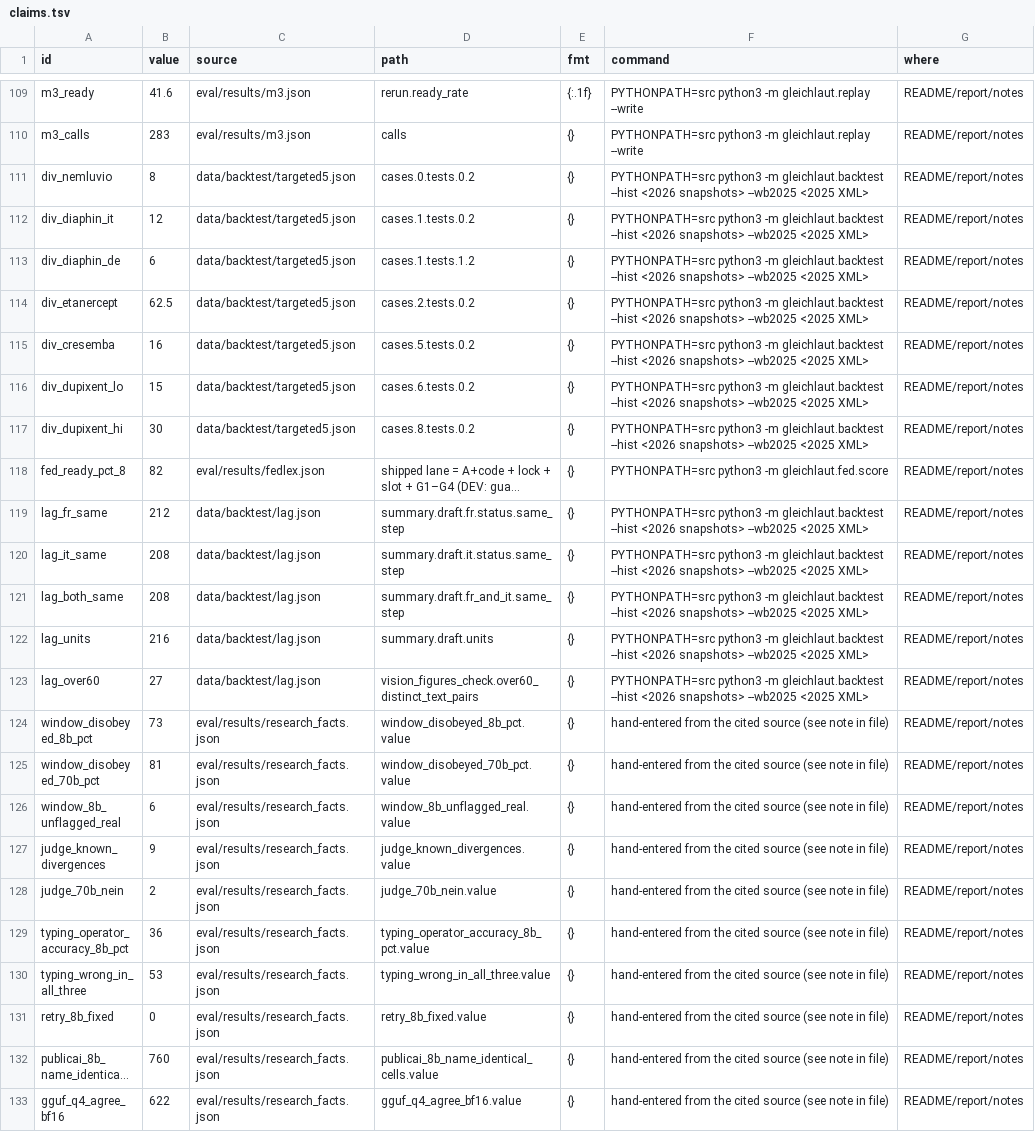
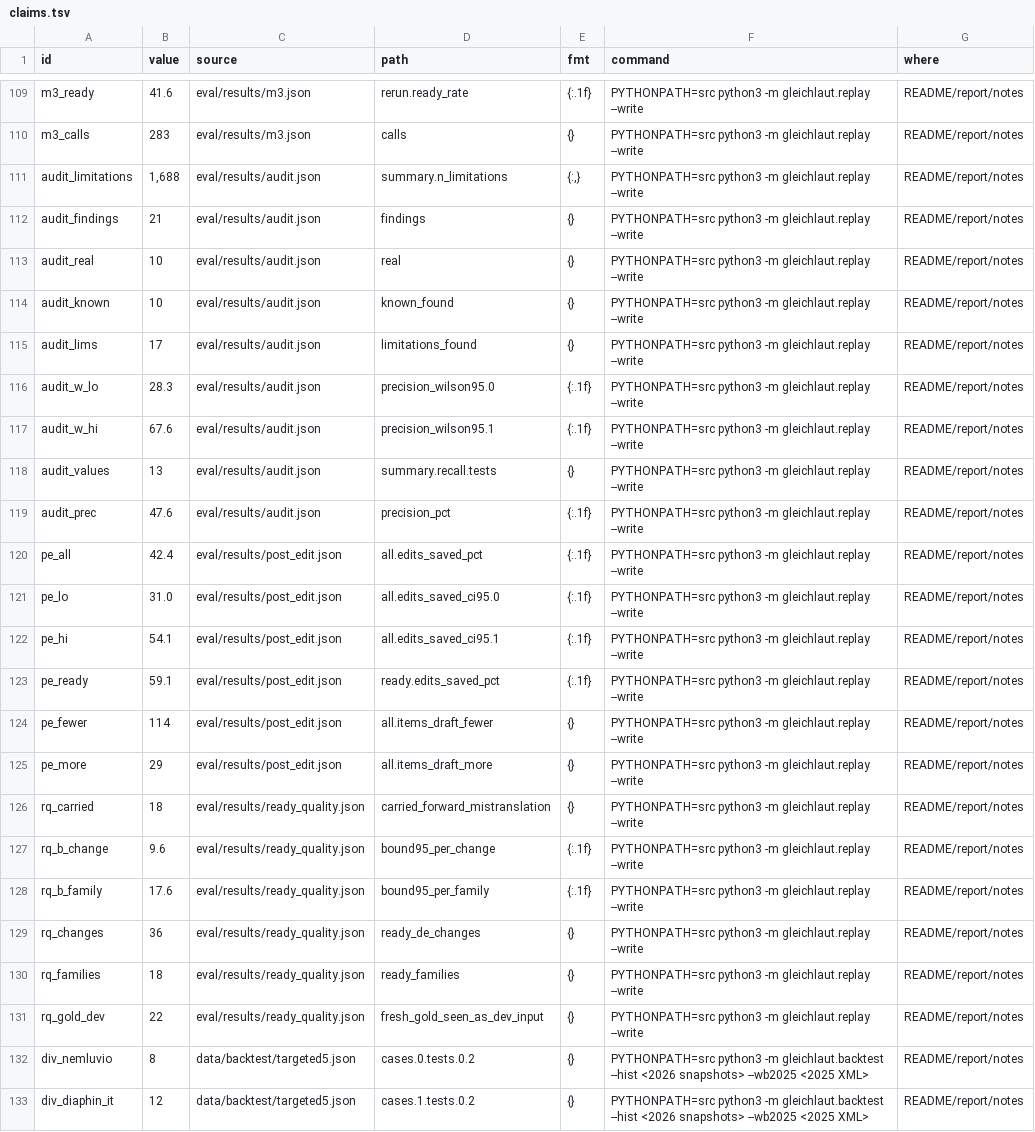
Before and after one commit to mi11ione/gleichlaut, a TSV file: track_2b/claims.tsv, drawn as a sheet; only a part is shown, gaps mark what is left out; the shorter side is filled out with more unchanged rows; long unchanged cells end in ….

Commit message:
Positioning pass: Draft + Audit, BAG insertion points, measured reviewer effort, provider-neutral deployment; README/report/notes rewritten; Pages workflow for the review register

```diff
--- a/track_2b/claims.tsv
+++ b/track_2b/claims.tsv
@@ -110,2 +110,23 @@ m3_ready	41.6	eval/results/m3.json	rerun.ready_rate	{:.1f}	PYTHONPATH=src python
 m3_calls	283	eval/results/m3.json	calls	{}	PYTHONPATH=src python3 -m gleichlaut.replay --write	README/report/notes
+audit_limitations	1,688	eval/results/audit.json	summary.n_limitations	{:,}	PYTHONPATH=src python3 -m gleichlaut.replay --write	README/report/notes
+audit_findings	21	eval/results/audit.json	findings	{}	PYTHONPATH=src python3 -m gleichlaut.replay --write	README/report/notes
+audit_real	10	eval/results/audit.json	real	{}	PYTHONPATH=src python3 -m gleichlaut.replay --write	README/report/notes
+audit_known	10	eval/results/audit.json	known_found	{}	PYTHONPATH=src python3 -m gleichlaut.replay --write	README/report/notes
+audit_lims	17	eval/results/audit.json	limitations_found	{}	PYTHONPATH=src python3 -m gleichlaut.replay --write	README/report/notes
+audit_w_lo	28.3	eval/results/audit.json	precision_wilson95.0	{:.1f}	PYTHONPATH=src python3 -m gleichlaut.replay --write	README/report/notes
+audit_w_hi	67.6	eval/results/audit.json	precision_wilson95.1	{:.1f}	PYTHONPATH=src python3 -m gleichlaut.replay --write	README/report/notes
+audit_values	13	eval/results/audit.json	summary.recall.tests	{}	PYTHONPATH=src python3 -m gleichlaut.replay --write	README/report/notes
+audit_prec	47.6	eval/results/audit.json	precision_pct	{:.1f}	PYTHONPATH=src python3 -m gleichlaut.replay --write	README/report/notes
+pe_all	42.4	eval/results/post_edit.json	all.edits_saved_pct	{:.1f}	PYTHONPATH=src python3 -m gleichlaut.replay --write	README/report/notes
+pe_lo	31.0	eval/results/post_edit.json	all.edits_saved_ci95.0	{:.1f}	PYTHONPATH=src python3 -m gleichlaut.replay --write	README/report/notes
+pe_hi	54.1	eval/results/post_edit.json	all.edits_saved_ci95.1	{:.1f}	PYTHONPATH=src python3 -m gleichlaut.replay --write	README/report/notes
+pe_ready	59.1	eval/results/post_edit.json	ready.edits_saved_pct	{:.1f}	PYTHONPATH=src python3 -m gleichlaut.replay --write	README/report/notes
+pe_fewer	114	eval/results/post_edit.json	all.items_draft_fewer	{}	PYTHONPATH=src python3 -m gleichlaut.replay --write	README/report/notes
+pe_more	29	eval/results/post_edit.json	all.items_draft_more	{}	PYTHONPATH=src python3 -m gleichlaut.replay --write	README/report/notes
+rq_carried	18	eval/results/ready_quality.json	carried_forward_mistranslation	{}	PYTHONPATH=src python3 -m gleichlaut.replay --write	README/report/notes
+rq_b_change	9.6	eval/results/ready_quality.json	bound95_per_change	{:.1f}	PYTHONPATH=src python3 -m gleichlaut.replay --write	README/report/notes
+rq_b_family	17.6	eval/results/ready_quality.json	bound95_per_family	{:.1f}	PYTHONPATH=src python3 -m gleichlaut.replay --write	README/report/notes
+rq_changes	36	eval/results/ready_quality.json	ready_de_changes	{}	PYTHONPATH=src python3 -m gleichlaut.replay --write	README/report/notes
+rq_families	18	eval/results/ready_quality.json	ready_families	{}	PYTHONPATH=src python3 -m gleichlaut.replay --write	README/report/notes
+rq_gold_dev	22	eval/results/ready_quality.json	fresh_gold_seen_as_dev_input	{}	PYTHONPATH=src python3 -m gleichlaut.replay --write	README/report/notes
 div_nemluvio	8	data/backtest/targeted5.json	cases.0.tests.0.2	{}	PYTHONPATH=src python3 -m gleichlaut.backtest --hist <2026 snapshots> --wb2025 <2025 XML>	README/report/notes
```
Also changed, not shown: 5 other files.
